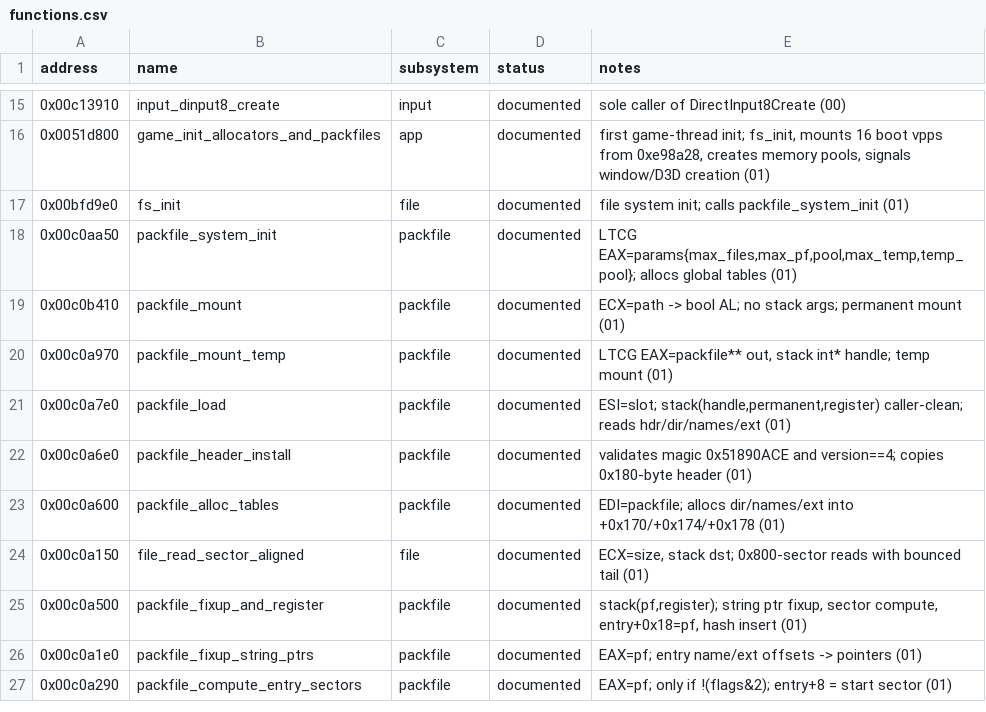
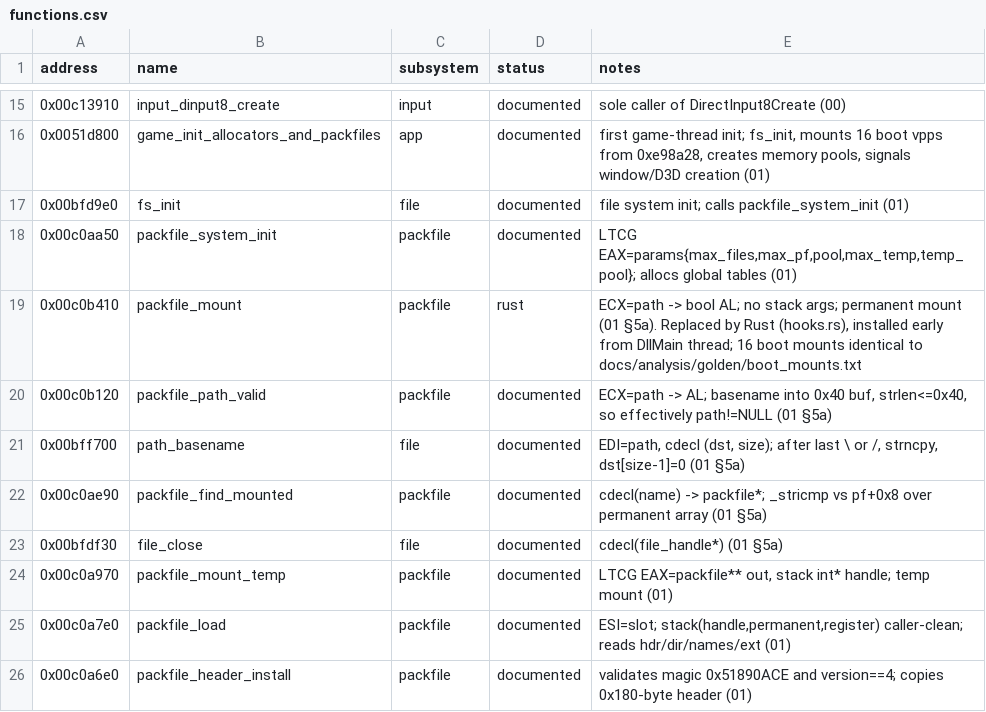
Before and after one commit to 16austin16/SR2-Decomp, a CSV file: docs/functions.csv, drawn as a sheet; only a part is shown, gaps mark what is left out; the shorter side is filled out with more unchanged rows.

```diff
--- a/docs/functions.csv
+++ b/docs/functions.csv
@@ -18,3 +18,7 @@ address,name,subsystem,status,notes
 0x00c0aa50,packfile_system_init,packfile,documented,"LTCG EAX=params{max_files,max_pf,pool,max_temp,temp_pool}; allocs global tables (01)"
-0x00c0b410,packfile_mount,packfile,documented,"ECX=path -> bool AL; no stack args; permanent mount (01)"
+0x00c0b410,packfile_mount,packfile,rust,"ECX=path -> bool AL; no stack args; permanent mount (01 §5a). Replaced by Rust (hooks.rs), installed early from DllMain thread; 16 boot mounts identical to docs/analysis/golden/boot_mounts.txt"
+0x00c0b120,packfile_path_valid,packfile,documented,"ECX=path -> AL; basename into 0x40 buf, strlen<=0x40, so effectively path!=NULL (01 §5a)"
+0x00bff700,path_basename,file,documented,"EDI=path, cdecl (dst, size); after last \ or /, strncpy, dst[size-1]=0 (01 §5a)"
+0x00c0ae90,packfile_find_mounted,packfile,documented,"cdecl(name) -> packfile*; _stricmp vs pf+0x8 over permanent array (01 §5a)"
+0x00bfdf30,file_close,file,documented,"cdecl(file_handle*) (01 §5a)"
 0x00c0a970,packfile_mount_temp,packfile,documented,"LTCG EAX=packfile** out, stack int* handle; temp mount (01)"
```
Also changed, not shown: 5 other files.
